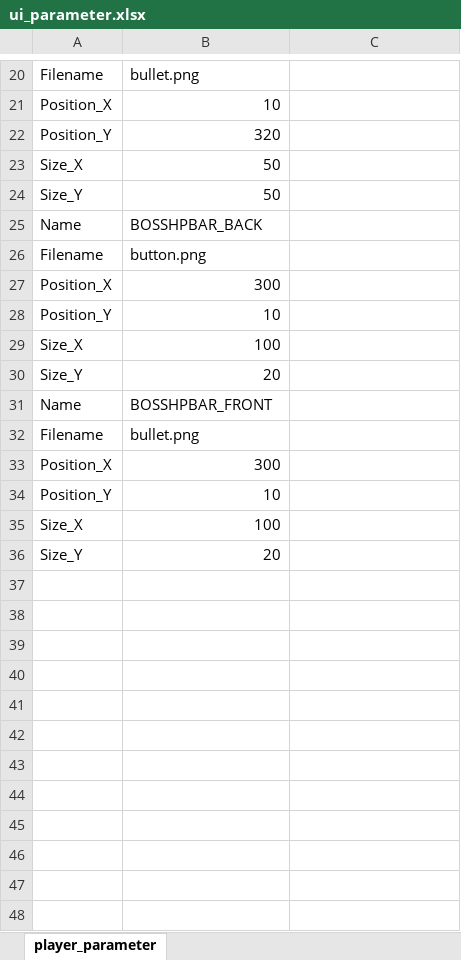
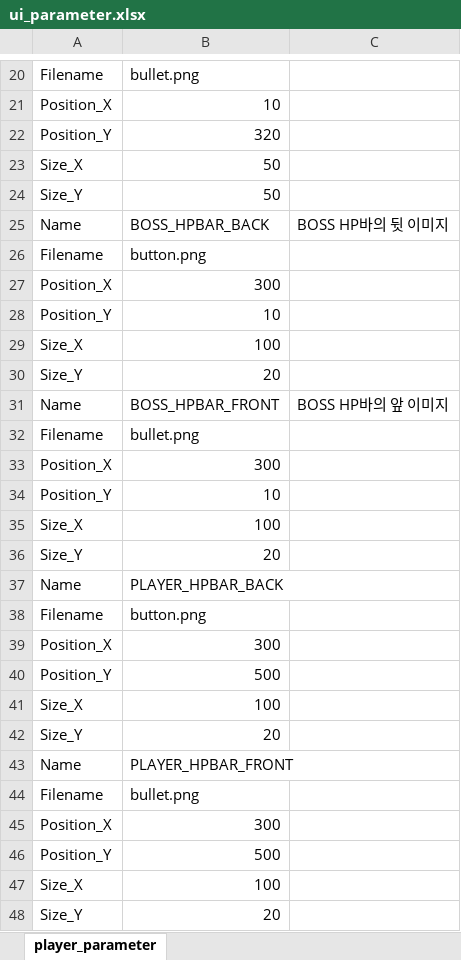
Before and after one commit to cjsjyh/krafton-internship-client, an Excel workbook: Engine/data/ui_parameter.xlsx, sheet player_parameter, drawn as a sheet; only a part is shown, gaps mark what is left out; values as stored, in another font and other column widths than the file's, no cell formats; the diff names each change by its address in the sheet, - before the commit and + after, or states it on an @@ line.

Commit message:
boss pattern interface and player hp bar

```diff
--- a/Engine/data/ui_parameter.xlsx (sheet player_parameter)
+++ b/Engine/data/ui_parameter.xlsx (sheet player_parameter)
-B25: BOSSHPBAR_BACK
+B25: BOSS_HPBAR_BACK
-C25: (empty)
+C25: BOSS HP바의 뒷 이미지
-B31: BOSSHPBAR_FRONT
+B31: BOSS_HPBAR_FRONT
-C31: (empty)
+C31: BOSS HP바의 앞 이미지
+row 35: Size_X | 100
+row 36: Size_Y | 20
+row 37: Name | PLAYER_HPBAR_BACK
+row 38: Filename | button.png
+row 39: Position_X | 300
+row 40: Position_Y | 500
+row 41: Size_X | 100
+row 42: Size_Y | 20
+row 43: Name | PLAYER_HPBAR_FRONT
+row 44: Filename | bullet.png
+row 45: Position_X | 300
+row 46: Position_Y | 500
```
Also changed, not shown: cell formats, 8 other files.
